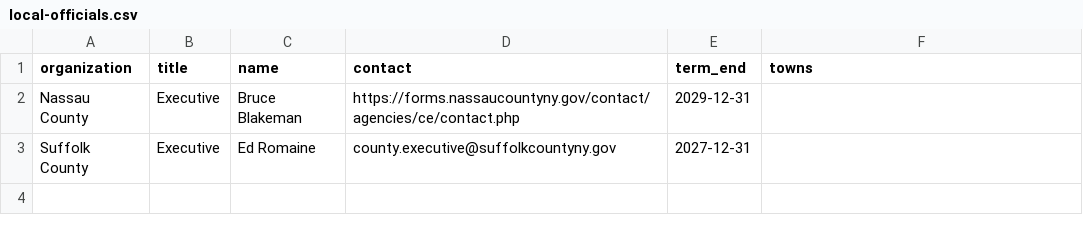
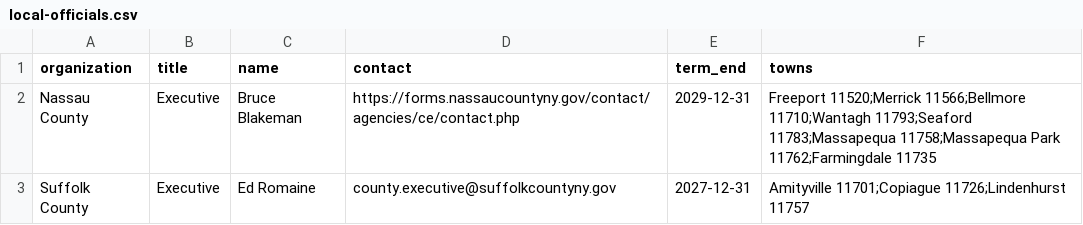
Before and after one commit to ryannicol021/escoh, a CSV file: data/local-officials.csv, drawn as a sheet.

Commit message:
Add towns to local officials in CSV file

```diff
--- a/data/local-officials.csv
+++ b/data/local-officials.csv
@@ -1,3 +1,3 @@
 organization,title,name,contact,term_end,towns
-Nassau County,Executive,Bruce Blakeman,https://forms.nassaucountyny.gov/contact/agencies/ce/contact.php,2029-12-31
-Suffolk County,Executive,Ed Romaine,county.executive@suffolkcountyny.gov,2027-12-31
+Nassau County,Executive,Bruce Blakeman,https://forms.nassaucountyny.gov/contact/agencies/ce/contact.php,2029-12-31,Freeport 11520;Merrick 11566;Bellmore 11710;Wantagh 11793;Seaford 11783;Massapequa 11758;Massapequa Park 11762;Farmingdale 11735
+Suffolk County,Executive,Ed Romaine,county.executive@suffolkcountyny.gov,2027-12-31,Amityville 11701;Copiague 11726;Lindenhurst 11757
```
